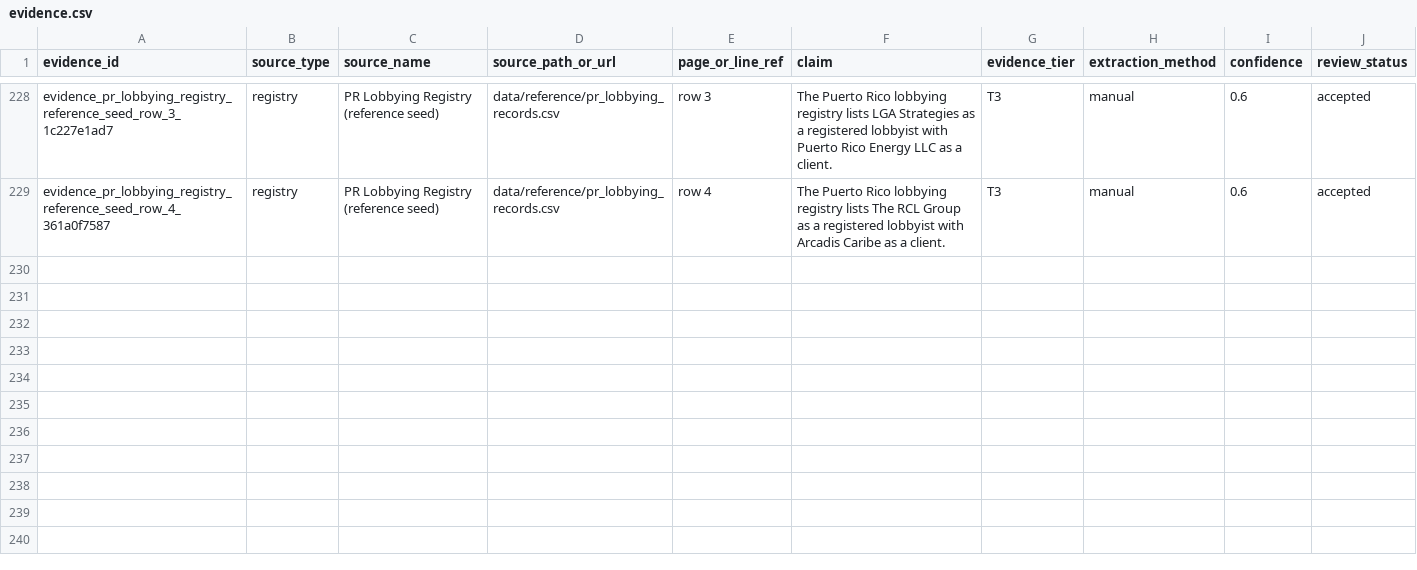
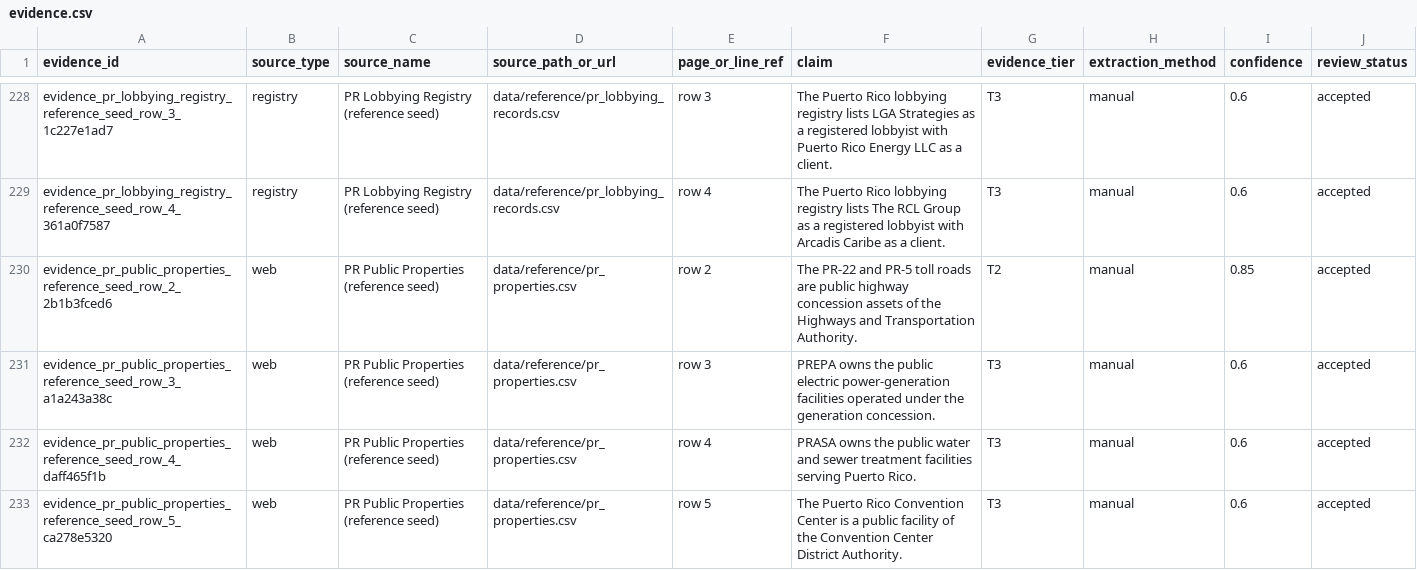
Before and after one commit to jotaele44/Contract-Sweeper, a CSV file: data/canonical_v1/evidence.csv, drawn as a sheet; only a part is shown, gaps mark what is left out.

```diff
--- a/data/canonical_v1/evidence.csv
+++ b/data/canonical_v1/evidence.csv
@@ -229 +229,5 @@ evidence_pr_lobbying_registry_reference_seed_row_3_1c227e1ad7,registry,PR Lobbyi
 evidence_pr_lobbying_registry_reference_seed_row_4_361a0f7587,registry,PR Lobbying Registry (reference seed),data/reference/pr_lobbying_records.csv,row 4,The Puerto Rico lobbying registry lists The RCL Group as a registered lobbyist with Arcadis Caribe as a client.,T3,manual,0.6,accepted
+evidence_pr_public_properties_reference_seed_row_2_2b1b3fced6,web,PR Public Properties (reference seed),data/reference/pr_properties.csv,row 2,The PR-22 and PR-5 toll roads are public highway concession assets of the Highways and Transportation Authority.,T2,manual,0.85,accepted
+evidence_pr_public_properties_reference_seed_row_3_a1a243a38c,web,PR Public Properties (reference seed),data/reference/pr_properties.csv,row 3,PREPA owns the public electric power-generation facilities operated under the generation concession.,T3,manual,0.6,accepted
+evidence_pr_public_properties_reference_seed_row_4_daff465f1b,web,PR Public Properties (reference seed),data/reference/pr_properties.csv,row 4,PRASA owns the public water and sewer treatment facilities serving Puerto Rico.,T3,manual,0.6,accepted
+evidence_pr_public_properties_reference_seed_row_5_ca278e5320,web,PR Public Properties (reference seed),data/reference/pr_properties.csv,row 5,The Puerto Rico Convention Center is a public facility of the Convention Center District Authority.,T3,manual,0.6,accepted
```
Also changed, not shown: data/canonical_v1/edges.csv, 12 other files.
